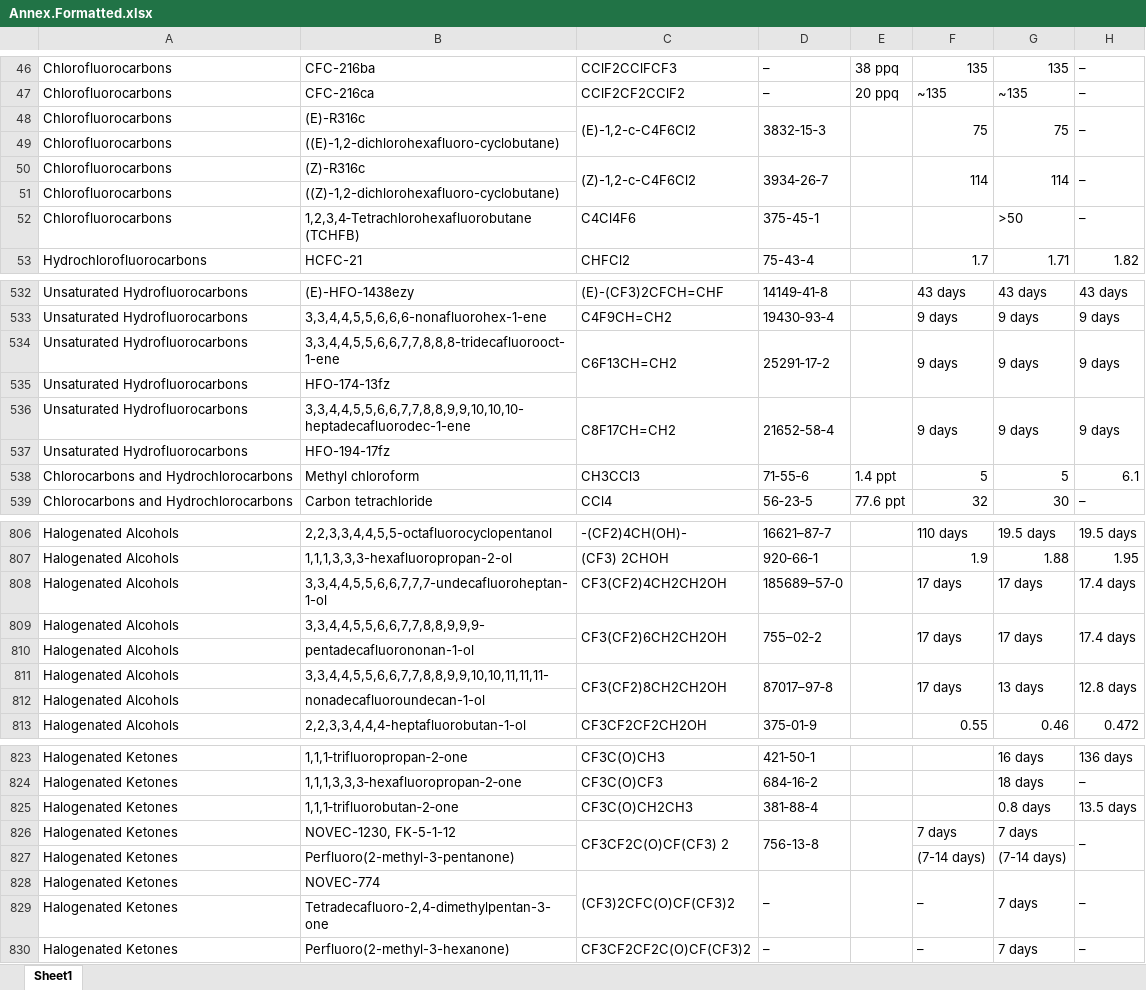
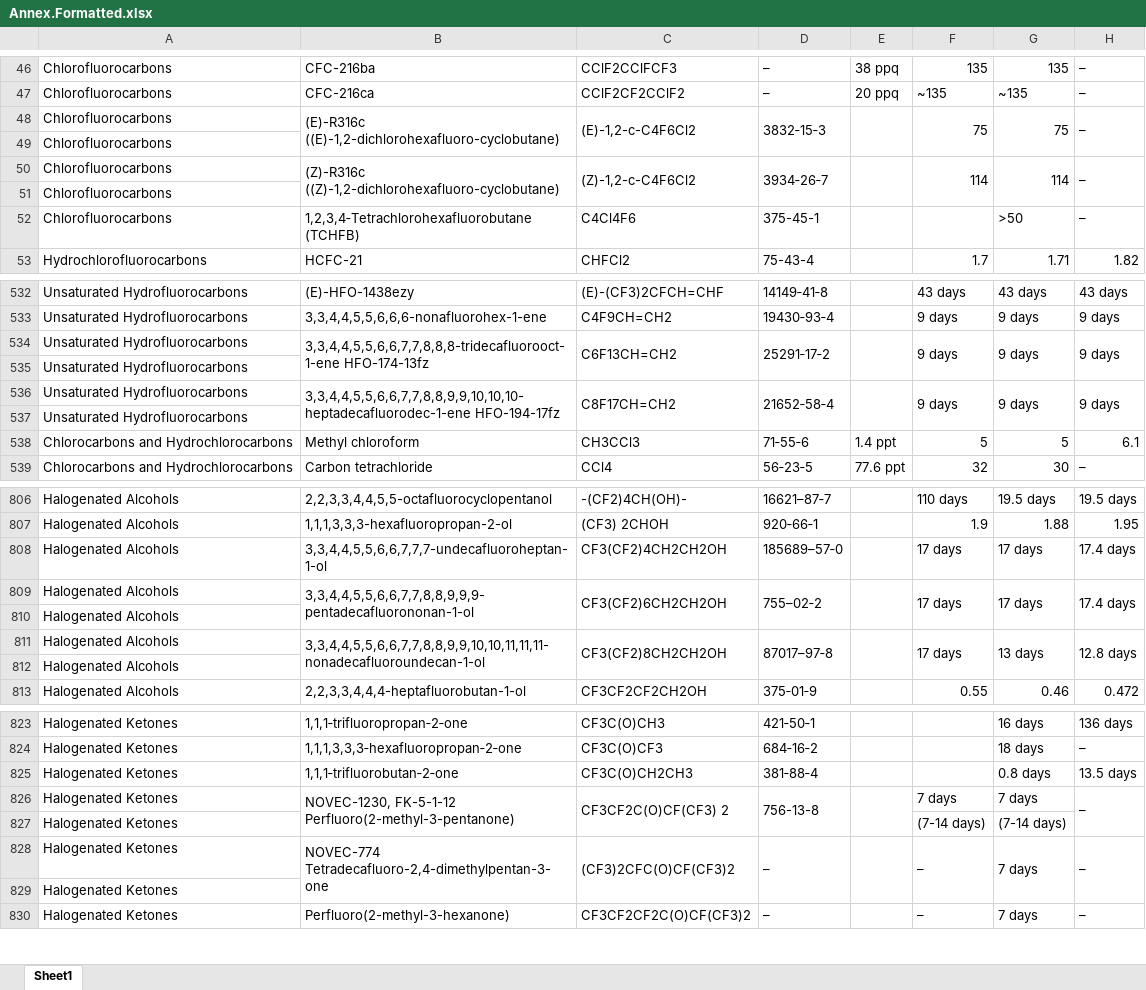
Before and after one commit to USEPA/LCIAformatter, an Excel workbook: lciafmt/data/Annex.Formatted.xlsx, sheet Sheet1, drawn as a sheet; only a part is shown, gaps mark what is left out; values as stored, in another font and other column widths than the file's, no cell formats; conditional formats not drawn; the diff covers the shown part only; the diff names each change by its address in the sheet, - before the commit and + after, or states it on an @@ line.

```diff
--- a/lciafmt/data/Annex.Formatted.xlsx (sheet Sheet1)
+++ b/lciafmt/data/Annex.Formatted.xlsx (sheet Sheet1)
-B48: (E)-R316c
+B48: (E)-R316c ((E)-1,2-dichlorohexafluoro-cyclobutane)
+B48:B49 merged
-B49: ((E)-1,2-dichlorohexafluoro-cyclobutane)
+B49: (empty)
-B50: (Z)-R316c
+B50: (Z)-R316c ((Z)-1,2-dichlorohexafluoro-cyclobutane)
+B50:B51 merged
-B51: ((Z)-1,2-dichlorohexafluoro-cyclobutane)
+B51: (empty)
-B534: 3,3,4,4,5,5,6,6,7,7,8,8,8-tridecafluorooct-1-ene
+B534: 3,3,4,4,5,5,6,6,7,7,8,8,8-tridecafluorooct-1-ene HFO-174-13fz
+B534:B535 merged
-B535: HFO-174-13fz
+B535: (empty)
-B536: 3,3,4,4,5,5,6,6,7,7,8,8,9,9,10,10,10-heptadecafluorodec-1-ene
+B536: 3,3,4,4,5,5,6,6,7,7,8,8,9,9,10,10,10-heptadecafluorodec-1-ene HFO-194-17fz
+B536:B537 merged
-B537: HFO-194-17fz
+B537: (empty)
-B809: 3,3,4,4,5,5,6,6,7,7,8,8,9,9,9-
+B809: 3,3,4,4,5,5,6,6,7,7,8,8,9,9,9- pentadecafluorononan-1-ol
+B809:B810 merged
-B810: pentadecafluorononan-1-ol
+B810: (empty)
-B811: 3,3,4,4,5,5,6,6,7,7,8,8,9,9,10,10,11,11,11-
+B811: 3,3,4,4,5,5,6,6,7,7,8,8,9,9,10,10,11,11,11- nonadecafluoroundecan-1-ol
+B811:B812 merged
-B812: nonadecafluoroundecan-1-ol
+B812: (empty)
-B826: NOVEC-1230, FK-5-1-12
+B826: NOVEC-1230, FK-5-1-12 Perfluoro(2-methyl-3-pentanone)
+B826:B827 merged
-B827: Perfluoro(2-methyl-3-pentanone)
+B827: (empty)
-B828: NOVEC-774
+B828: NOVEC-774 Tetradecafluoro-2,4-dimethylpentan-3-one
+B828:B829 merged
-B829: Tetradecafluoro-2,4-dimethylpentan-3-one
+B829: (empty)
```
Also changed, not shown: 26 edited cells and merged cells elsewhere in this sheet, cell formats, 1 other file.
